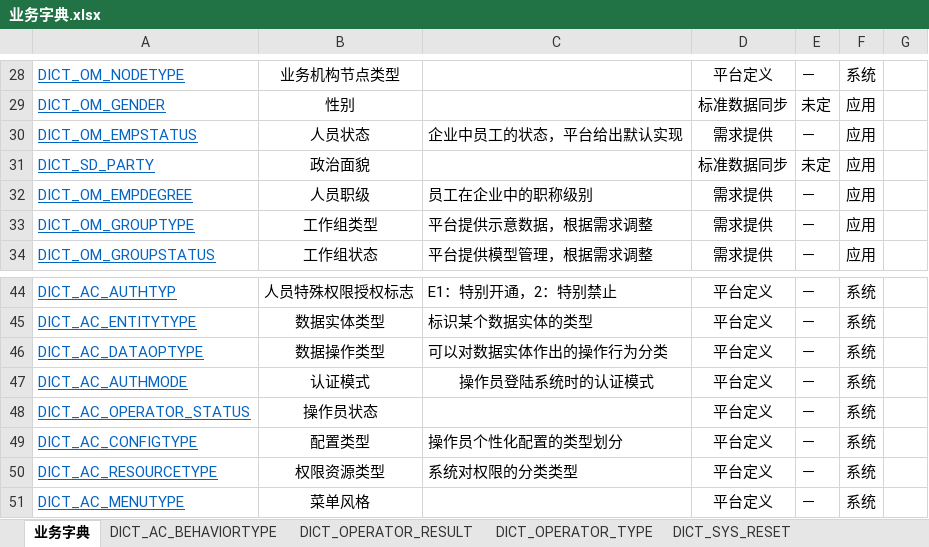
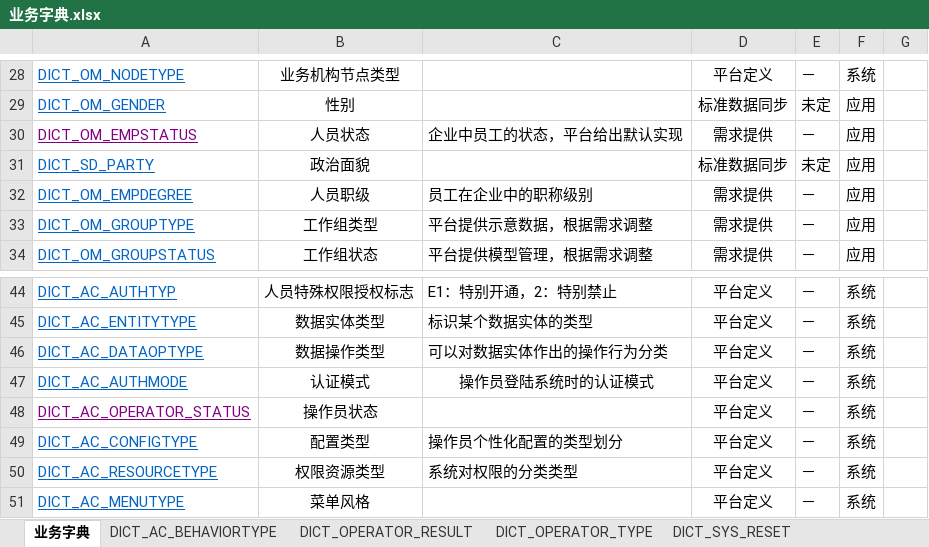
Before and after one commit to shiyunlai/tistools, an Excel workbook: tools-core-basic/model/业务字典.xlsx, sheet 业务字典, drawn as a sheet; only a part is shown, gaps mark what is left out; values as stored, in another font and other column widths than the file's, no borders; the diff names each change by its address in the sheet, - before the commit and + after, or states it on an @@ line.

```diff
--- a/tools-core-basic/model/业务字典.xlsx (sheet 业务字典)
+++ b/tools-core-basic/model/业务字典.xlsx (sheet 业务字典)
-A30 text colour: #0563C1
+A30 text colour: #800080
-A48 text colour: #0563C1
+A48 text colour: #800080
```
Also changed, not shown: sheet DICT_OM_EMPSTATUS, charts or pictures, 24 other files.
